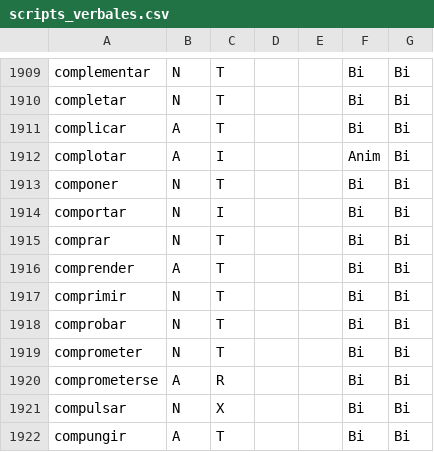
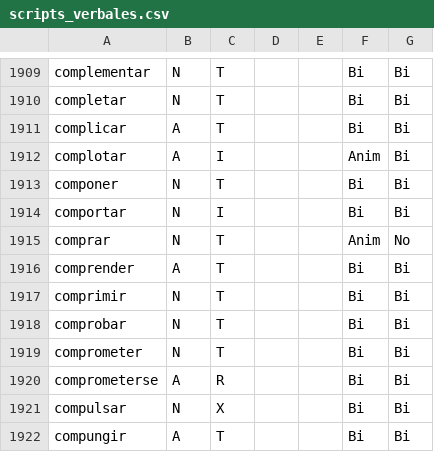
Before and after one commit to fbalbachan/TecnoNews, a CSV file: prototype/resources/scripts_verbales.csv, drawn as a sheet; only a part is shown, gaps mark what is left out.

Commit message:
- Improved resources

```diff
--- a/prototype/resources/scripts_verbales.csv
+++ b/prototype/resources/scripts_verbales.csv
@@ -1914,3 +1914,3 @@ componer,N,T,,,Bi,Bi
 comportar,N,I,,,Bi,Bi
-comprar,N,T,,,Bi,Bi
+comprar,N,T,,,Anim,No
 comprender,A,T,,,Bi,Bi
```
Also changed, not shown: 2 other files.
